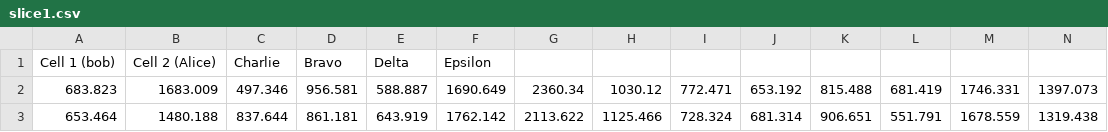
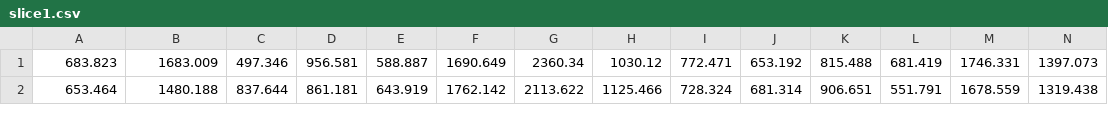
Before and after one commit to lmolteno/calcium-transient-analysis, a CSV file: data/slice1.csv, drawn as a sheet; only a part is shown.

```diff
--- a/data/slice1.csv
+++ b/data/slice1.csv
@@ -1,2 +1 @@
-Cell 1 (bob),Cell 2 (Alice),Charlie,Bravo,Delta,Epsilon,,,,,,,,
 683.823,1683.009,497.346,956.581,588.887,1690.649,2360.34,1030.12,772.471,653.192,815.488,681.419,1746.331,1397.073
```
Also changed, not shown: 6 other files.
